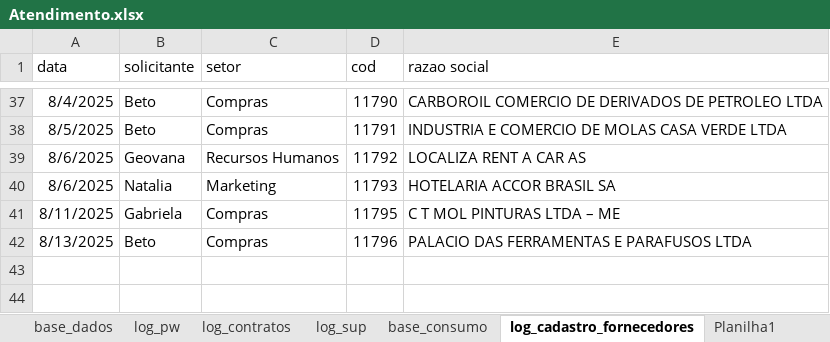
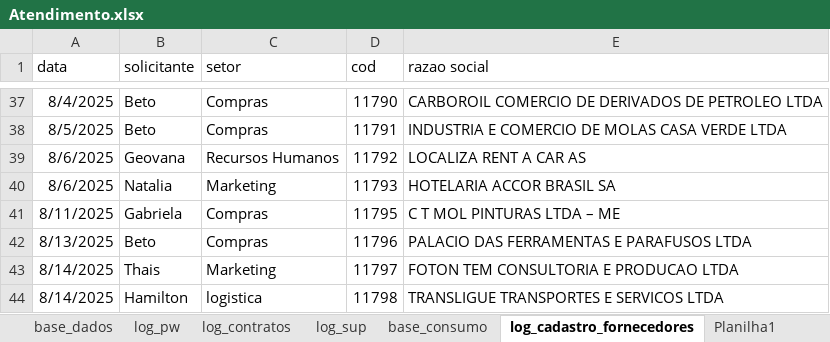
Before and after one commit to beto4lves/app-visualizacao, an Excel workbook: Atendimento.xlsx, sheet log_cadastro_fornecedores, drawn as a sheet; only a part is shown, gaps mark what is left out; values as stored, in another font and other column widths than the file's, no borders; table styles not drawn; the diff names each change by its address in the sheet, - before the commit and + after, or states it on an @@ line.

```diff
--- a/Atendimento.xlsx (sheet log_cadastro_fornecedores)
+++ b/Atendimento.xlsx (sheet log_cadastro_fornecedores)
+row 43: 8/14/2025 | Thais | Marketing | 11797 | FOTON TEM CONSULTORIA E PRODUCAO LTDA
+row 44: 8/14/2025 | Hamilton | logistica | 11798 | TRANSLIGUE TRANSPORTES E SERVICOS LTDA
```
Also changed, not shown: sheet base_dados, sheet log_sup, sheet log_contratos, formulas that keep their value, hidden cells.
